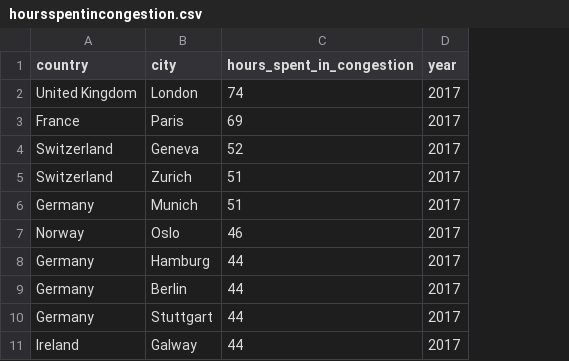
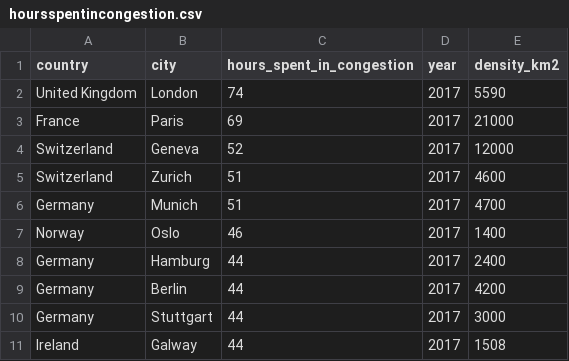
Before and after one commit to sambozek/euro_congestion, a CSV file: hoursspentincongestion.csv, drawn as a sheet; the diff names each change by its address in the sheet, - before the commit and + after, or states it on an @@ line.

```diff
--- a/hoursspentincongestion.csv
+++ b/hoursspentincongestion.csv
+column E (density_km2), rows 2-11: 5590 | 21000 | 12000 | 4600 | 4700 | 1400 | 2400 | 4200 | 3000 | 1508
```
Also changed, not shown: 1 other file.
